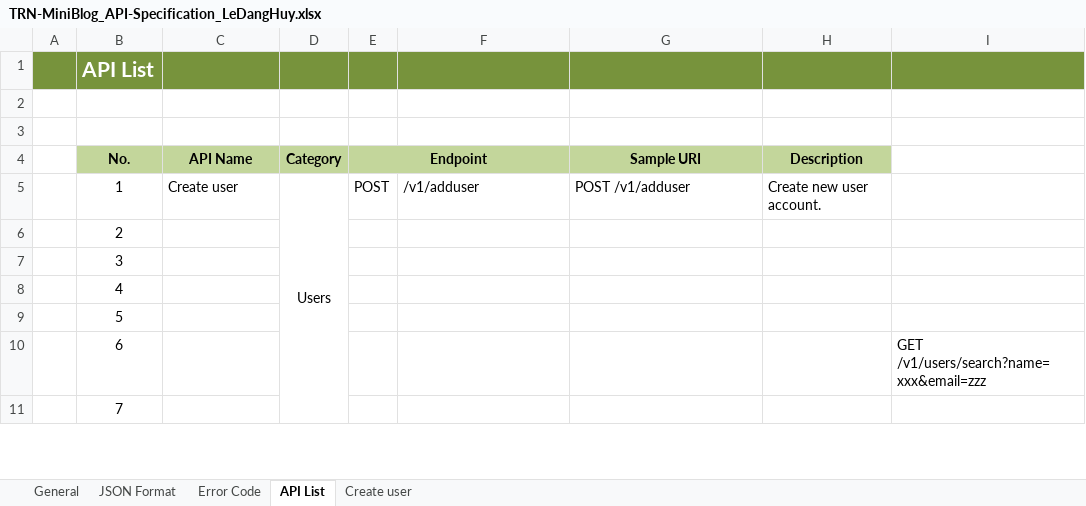
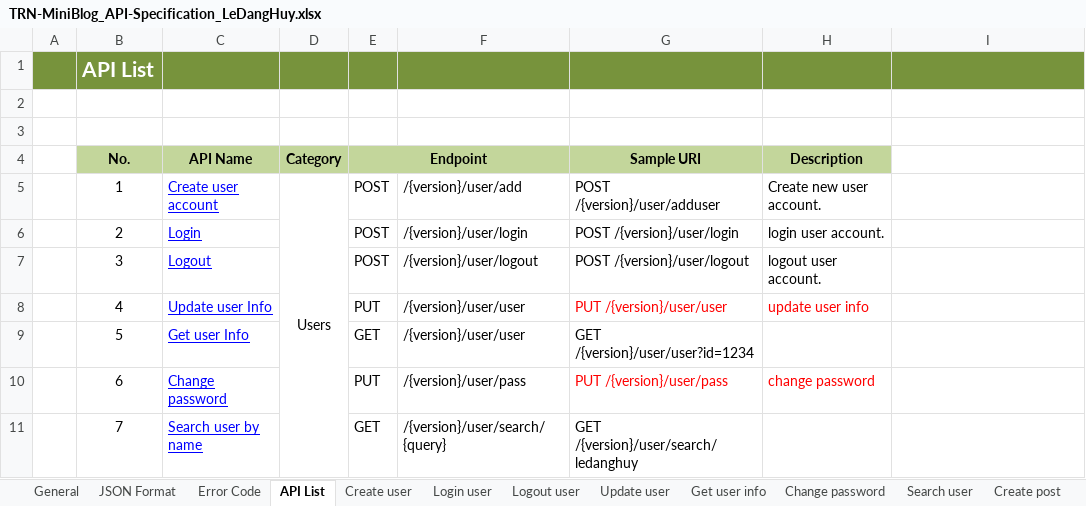
Before and after one commit to Mulodo-Java-Training/miniblog-le.huy, an Excel workbook: doc/backend/api/TRN-MiniBlog_API-Specification_LeDangHuy.xlsx, sheet API List, drawn as a sheet; only a part is shown; values as stored, in another font and other column widths than the file's, no borders; the diff covers the shown part only; the diff names each change by its address in the sheet, - before the commit and + after, or states it on an @@ line.

Commit message:
complete Api Specification design, change password size to 64

```diff
--- a/doc/backend/api/TRN-MiniBlog_API-Specification_LeDangHuy.xlsx (sheet API List)
+++ b/doc/backend/api/TRN-MiniBlog_API-Specification_LeDangHuy.xlsx (sheet API List)
+sheet tab: Login user
+sheet tab: Logout user
+sheet tab: Update user
+sheet tab: Get user info
+sheet tab: Change password
+sheet tab: Search user
+sheet tab: Create post
-C5 (API Name): Create user
+C5 (API Name): Create user account
@@ C5 underline: off → on, text colour: black → #0000FF @@
-F5: /v1/adduser
+F5: /{version}/user/add
-G5 (Sample URI): POST /v1/adduser
+G5 (Sample URI): POST /{version}/user/adduser
-C6 (API Name): (empty)
+C6 (API Name): Login
-E6:E7 (Endpoint): (empty)
+E6:E7 (Endpoint): POST
-F6: (empty)
+F6: /{version}/user/login
-G6 (Sample URI): (empty)
+G6 (Sample URI): POST /{version}/user/login
-H6 (Description): (empty)
+H6 (Description): login user account.
-C7 (API Name): (empty)
+C7 (API Name): Logout
-F7: (empty)
+F7: /{version}/user/logout
-G7 (Sample URI): (empty)
+G7 (Sample URI): POST /{version}/user/logout
-H7 (Description): (empty)
+H7 (Description): logout user account.
-C8 (API Name): (empty)
+C8 (API Name): Update user Info
-E8 (Endpoint): (empty)
+E8 (Endpoint): PUT
-F8:F9: (empty)
+F8:F9: /{version}/user/user
-G8 (Sample URI): (empty)
+G8 (Sample URI): PUT /{version}/user/user
-H8 (Description): (empty)
+H8 (Description): update user info
-C9 (API Name): (empty)
+C9 (API Name): Get user Info
-E9 (Endpoint): (empty)
+E9 (Endpoint): GET
-G9 (Sample URI): (empty)
+G9 (Sample URI): GET /{version}/user/user?id=1234
-C10 (API Name): (empty)
+C10 (API Name): Change password
-E10 (Endpoint): (empty)
+E10 (Endpoint): PUT
-F10: (empty)
+F10: /{version}/user/pass
-G10 (Sample URI): (empty)
+G10 (Sample URI): PUT /{version}/user/pass
-H10 (Description): (empty)
+H10 (Description): change password
-I10: GET /v1/users/search?name=xxx&email=zzz
+I10: (empty)
-C11 (API Name): (empty)
+C11 (API Name): Search user by name
-E11 (Endpoint): (empty)
+E11 (Endpoint): GET
-F11: (empty)
+F11: /{version}/user/search/{query}
-G11 (Sample URI): (empty)
+G11 (Sample URI): GET /{version}/user/search/ledanghuy
```
Also changed, not shown: 1 added row, 64 edited cells, cell formats and merged cells elsewhere in this sheet, sheet Error Code, sheet Create user, other sheet tabs, charts or pictures, doc/backend/db/TRN-MiniBlog_DatabaseDesign_LeDangHuy.xlsx, 5 other files.
